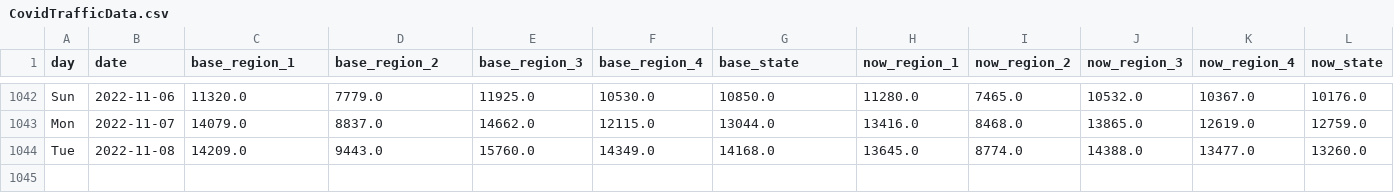
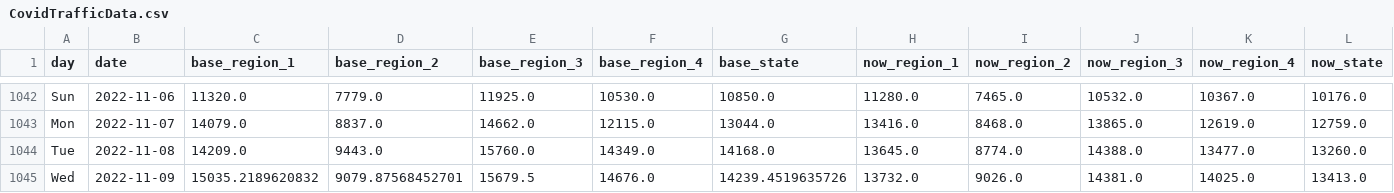
Before and after one commit to Gys19/privateData, a CSV file: CovidTrafficData.csv, drawn as a sheet; only a part is shown, gaps mark what is left out; rows hold the shown columns only; the diff names each change by its address in the sheet, - before the commit and + after, or states it on an @@ line.

Commit message:
`date`

```diff
--- a/CovidTrafficData.csv
+++ b/CovidTrafficData.csv
+row 1045: Wed | 2022-11-09 | 15035.2189620832 | 9079.87568452701 | 15679.5 | 14676.0 | 14239.4519635726 | 13732.0 | 9026.0 | 14381.0 | 14025.0 | 13413.0
```
Also changed, not shown: Hourly2weeks.csv, datahealth.csv.
